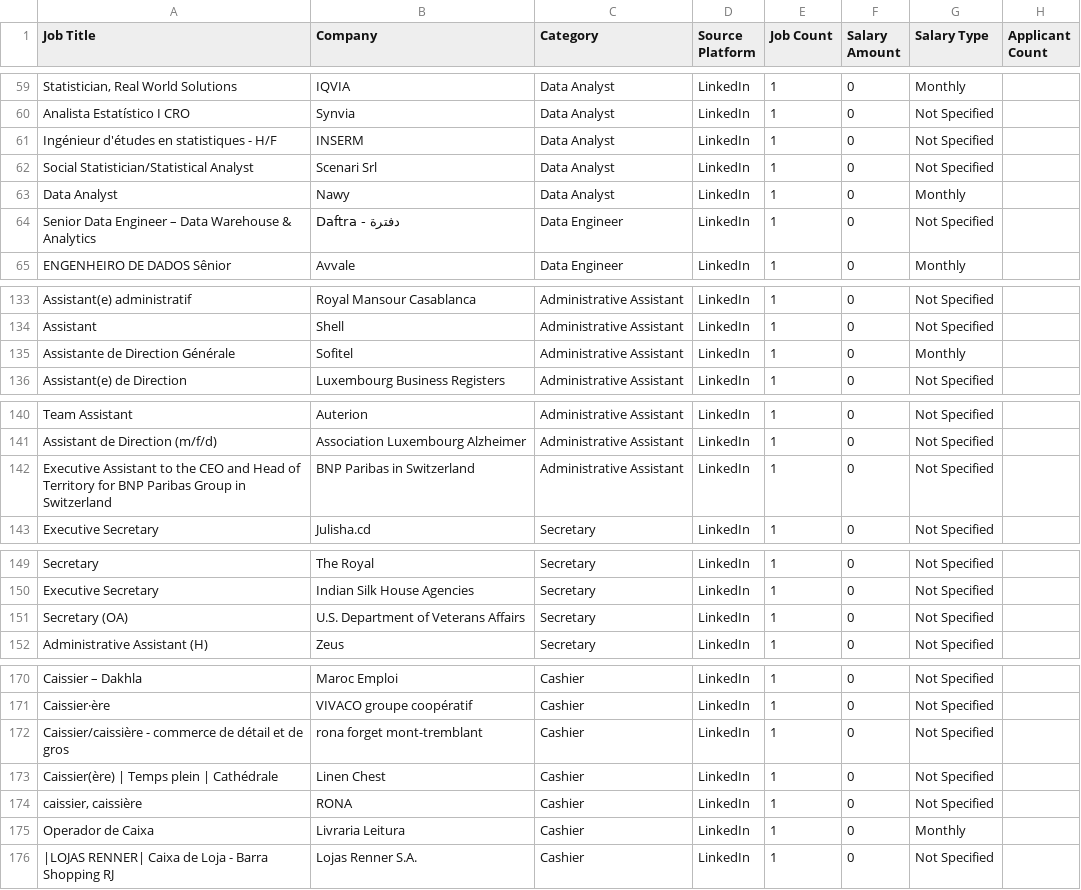
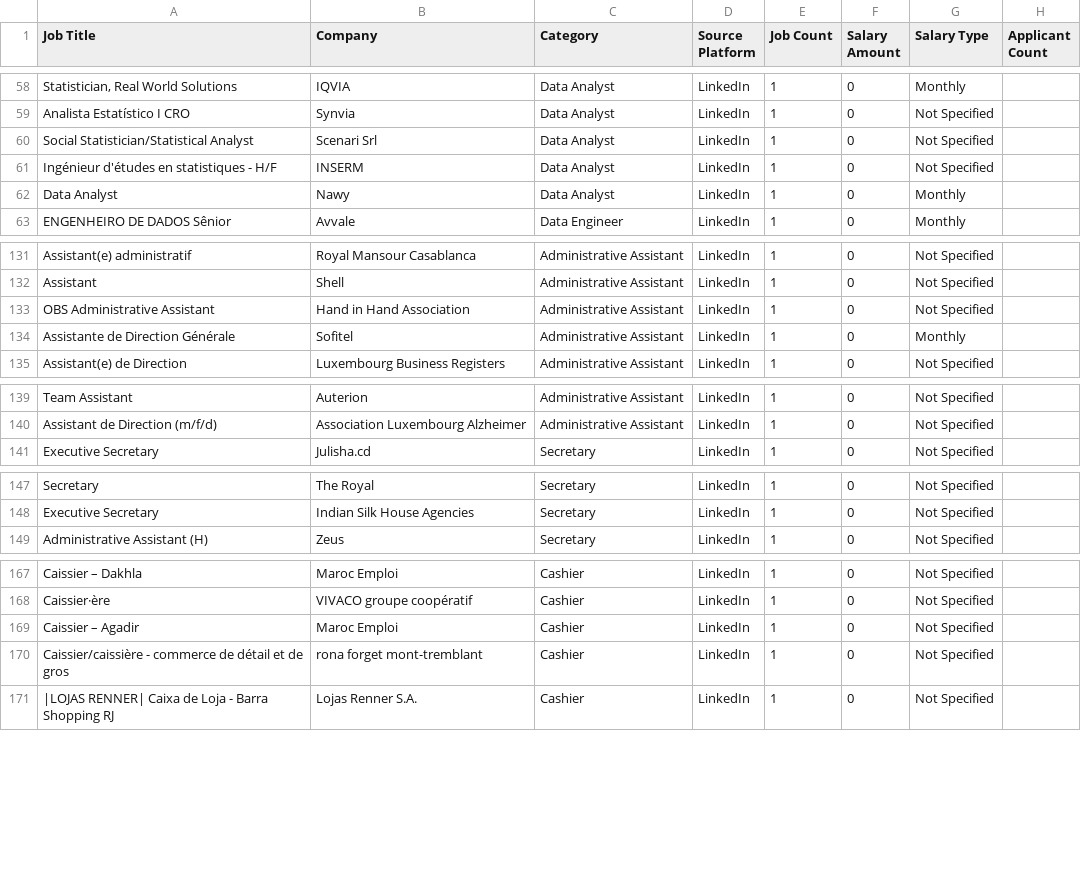
Before and after one commit to mohsinbaouba7-eng/mauritania-job-tracker, a CSV file: mauritania_all_data_jobs.csv, drawn as a sheet; only a part is shown, gaps mark what is left out; removed rows and columns are numbered as before the commit, all else as after; the diff covers the shown part only; the diff names each change by its address in the sheet, - before the commit and + after, or states it on an @@ line.

```diff
--- a/mauritania_all_data_jobs.csv
+++ b/mauritania_all_data_jobs.csv
@@ row 62 moved to row 60: Social Statistician/Statistical Analyst @@
-row 64: Senior Data Engineer – Data Warehouse & Analytics | Daftra - دفترة | Data Engineer | LinkedIn | 1 | 0 | Not Specified
+row 133: OBS Administrative Assistant | Hand in Hand Association | Administrative Assistant | LinkedIn | 1 | 0 | Not Specified
-row 142: Executive Assistant to the CEO and Head of Territory for BNP Paribas Group in Switzerland | BNP Paribas in Switzerland | Administrative Assistant | LinkedIn | 1 | 0 | Not Specified
-row 151: Secretary (OA) | U.S. Department of Veterans Affairs | Secretary | LinkedIn | 1 | 0 | Not Specified
+row 169: Caissier – Agadir | Maroc Emploi | Cashier | LinkedIn | 1 | 0 | Not Specified
-row 173: Caissier(ère) | Temps plein | Cathédrale | Linen Chest | Cashier | LinkedIn | 1 | 0 | Not Specified
-row 174: caissier, caissière | RONA | Cashier | LinkedIn | 1 | 0 | Not Specified
-row 175: Operador de Caixa | Livraria Leitura | Cashier | LinkedIn | 1 | 0 | Monthly
```
Also changed, not shown: 8 added rows, 9 removed rows, 1 moved row and 16 edited cells elsewhere in this file.
